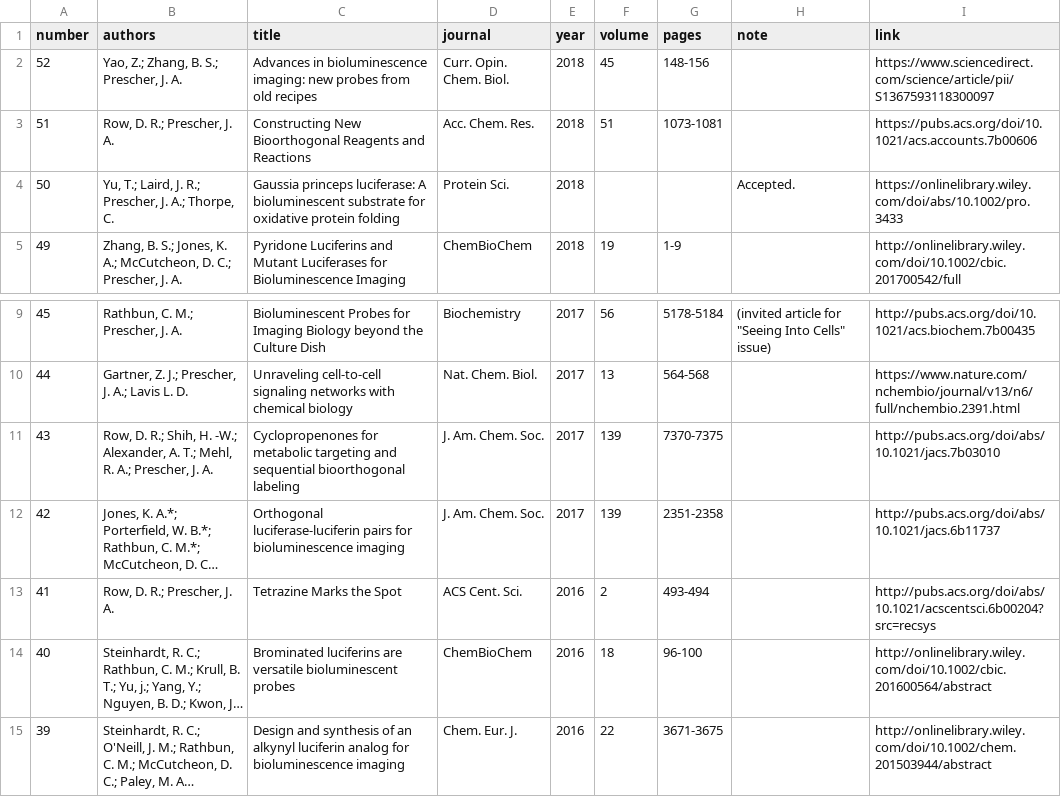
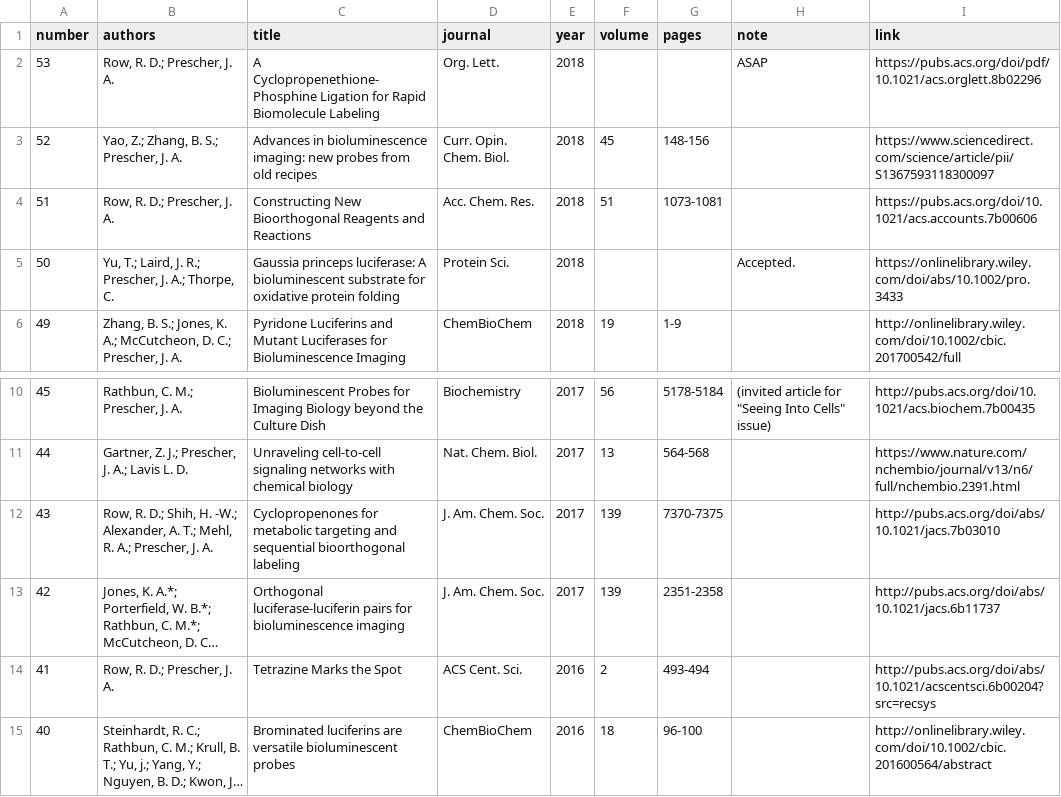
Before and after one commit to c-bun/Prescher-Lab-Site, a CSV file: _data/publications.csv, drawn as a sheet; only a part is shown, gaps mark what is left out; the shorter side is filled out with more unchanged rows; long unchanged cells end in …; addresses are those after the commit; the diff names each change by its address in the sheet, - before the commit and + after, or states it on an @@ line.

Commit message:
PrescherLabSite_September2018_Update1

```diff
--- a/_data/publications.csv
+++ b/_data/publications.csv
+row 2: 53 | Row, R. D.; Prescher, J. A. | A Cyclopropenethione-Phosphine Ligation for Rapid Biomolecule Labeling | Org. Lett. | 2018 |  |  | ASAP | https://pubs.acs.org/doi/pdf/10.1021/acs.orglett.8b02296
-B4 (authors): Row, D. R.; Prescher, J. A.
+B4 (authors): Row, R. D.; Prescher, J. A.
-B12 (authors): Row, D. R.; Shih, H.…
+B12 (authors): Row, R. D.; Shih, H.…
-B14 (authors): Row, D. R.; Prescher, J. A.
+B14 (authors): Row, R. D.; Prescher, J. A.
```
Also changed, not shown: _data/group.csv, 2 other files.
